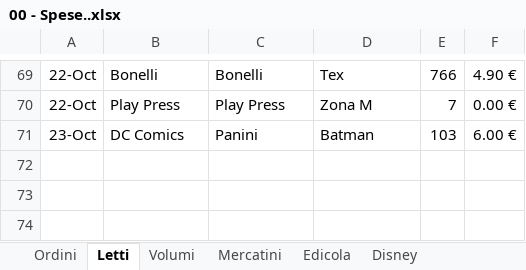
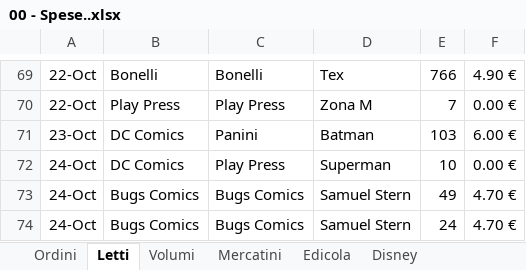
Before and after one commit to sorrentmutie/repoprivatafumetti, an Excel workbook: 00 - Spese..xlsx, sheet Letti, drawn as a sheet; only a part is shown, gaps mark what is left out; values as stored, in another font and other column widths than the file's, no borders; the diff names each change by its address in the sheet, - before the commit and + after, or states it on an @@ line.

```diff
--- a/00 - Spese..xlsx (sheet Letti)
+++ b/00 - Spese..xlsx (sheet Letti)
+row 72: 24-Oct | DC Comics | Play Press | Superman | 10 | 0.00 €
+row 73: 24-Oct | Bugs Comics | Bugs Comics | Samuel Stern | 49 | 4.70 €
+row 74: 24-Oct | Bugs Comics | Bugs Comics | Samuel Stern | 24 | 4.70 €
```
Also changed, not shown: 02 - Superman.xlsx, 03 Batman.xlsx, 2 other files.
